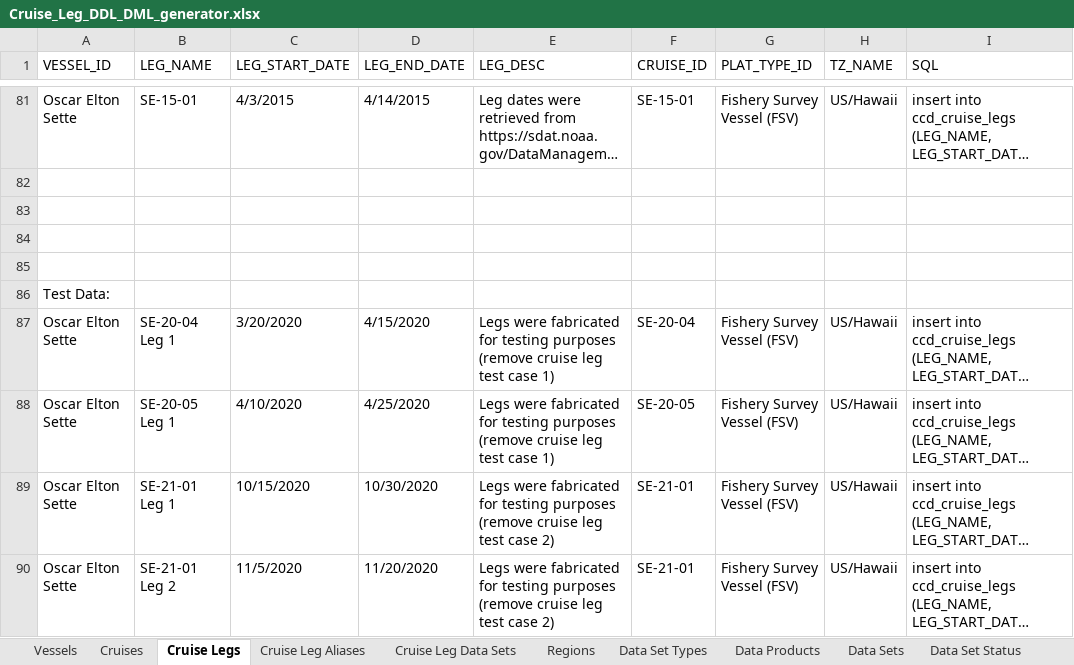
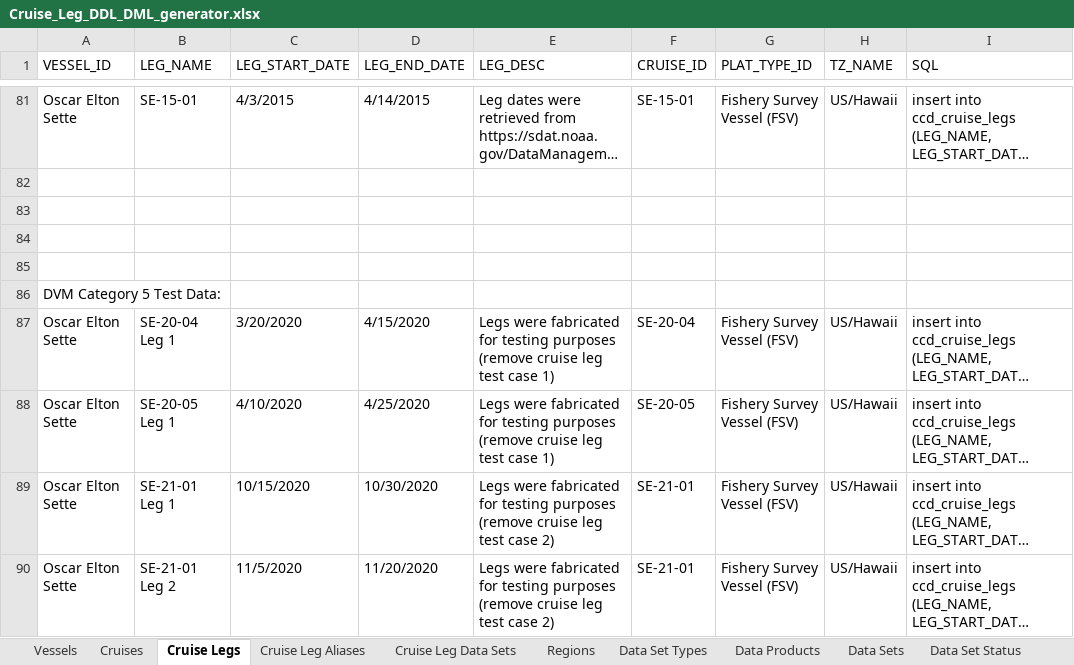
Before and after one commit to noaa-pifsc/Centralized-Cruise-Database, an Excel workbook: docs/Cruise_Leg_DDL_DML_generator.xlsx, sheet Cruise Legs, drawn as a sheet; only a part is shown, gaps mark what is left out; long unchanged cells end in …; values as stored, in another font and other column widths than the file's, no cell formats; the diff covers the shown part only; the diff names each change by its address in the sheet, - before the commit and + after, or states it on an @@ line.

Commit message:
updated DVM rules to include missing leg data sets updated data model to include leg data sets updated DVM test cases to include missing leg data sets consolidated the load_data_set_info.sql into load_ref_data.sql

```diff
--- a/docs/Cruise_Leg_DDL_DML_generator.xlsx (sheet Cruise Legs)
+++ b/docs/Cruise_Leg_DDL_DML_generator.xlsx (sheet Cruise Legs)
-A86 (VESSEL_ID): Test Data:
+A86 (VESSEL_ID): DVM Category 5 Test Data:
```
Also changed, not shown: 31 added rows elsewhere in this sheet, sheet Cruise Leg Data Sets, sheet Data Sets, cell formats, formulas that keep their value, docs/QC Validation Criteria.xlsx, docs/packages/CDVM/test cases/CDVM Test Cases.xlsx, 15 other files.
